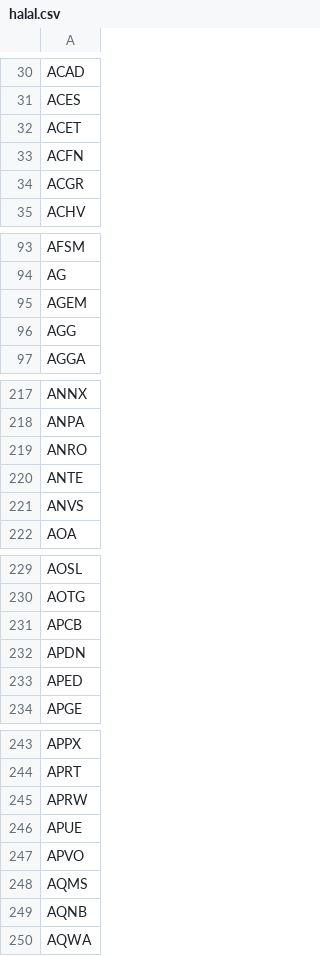
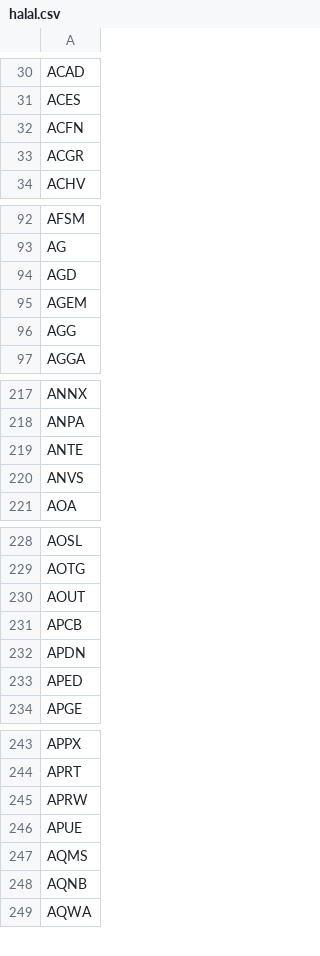
Before and after one commit to thebrightshade/Halal-Filter, a CSV file: out/halal.csv, drawn as a sheet; only a part is shown, gaps mark what is left out; the diff covers the shown part only.

```diff
--- a/out/halal.csv
+++ b/out/halal.csv
@@ -31,3 +31,2 @@ ACAD
 ACES
-ACET
 ACFN
@@ -94,2 +93,3 @@ AFSM
 AG
+AGD
 AGEM
@@ -218,3 +218,2 @@ ANNX
 ANPA
-ANRO
 ANTE
@@ -230,2 +229,3 @@ AOSL
 AOTG
+AOUT
 APCB
@@ -246,3 +246,2 @@ APRW
 APUE
-APVO
 AQMS
```
Also changed, not shown: 1 added row and 62 removed rows elsewhere in this file, 1 other file.
